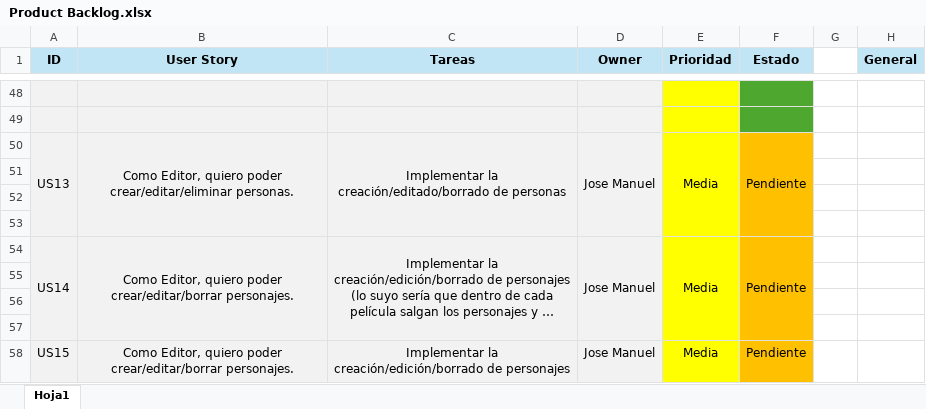
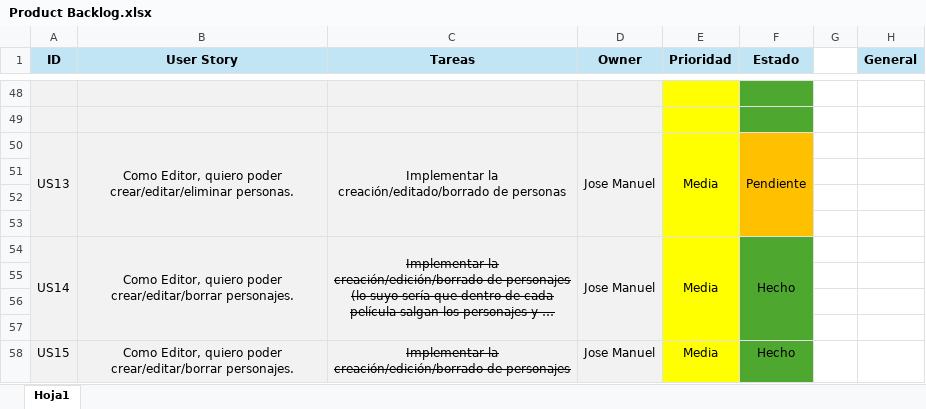
Before and after one commit to jacegar/ArkhamMovies, an Excel workbook: ToDo/Product Backlog.xlsx, sheet Hoja1, drawn as a sheet; only a part is shown, gaps mark what is left out; long unchanged cells end in …; values as stored, in another font and other column widths than the file's, no borders; the diff names each change by its address in the sheet, - before the commit and + after, or states it on an @@ line.

Commit message:
CRUD personaje hecho
Se puede crear desde:
1 Pestaña personajes
2 Una película (le asigna esa pelicula)
3 Un actor (le asigna ese actor)

```diff
--- a/ToDo/Product Backlog.xlsx (sheet Hoja1)
+++ b/ToDo/Product Backlog.xlsx (sheet Hoja1)
-C54 strikethrough: off
+C54 strikethrough: on
-F54 (Estado): Pendiente
+F54 (Estado): Hecho
-F54:F58 fill: #FFC000
+F54:F58 fill: #4EA72E
-C58 strikethrough: off
+C58 strikethrough: on
-F58 (Estado): Pendiente
+F58 (Estado): Hecho
```
Also changed, not shown: 8 other files.
